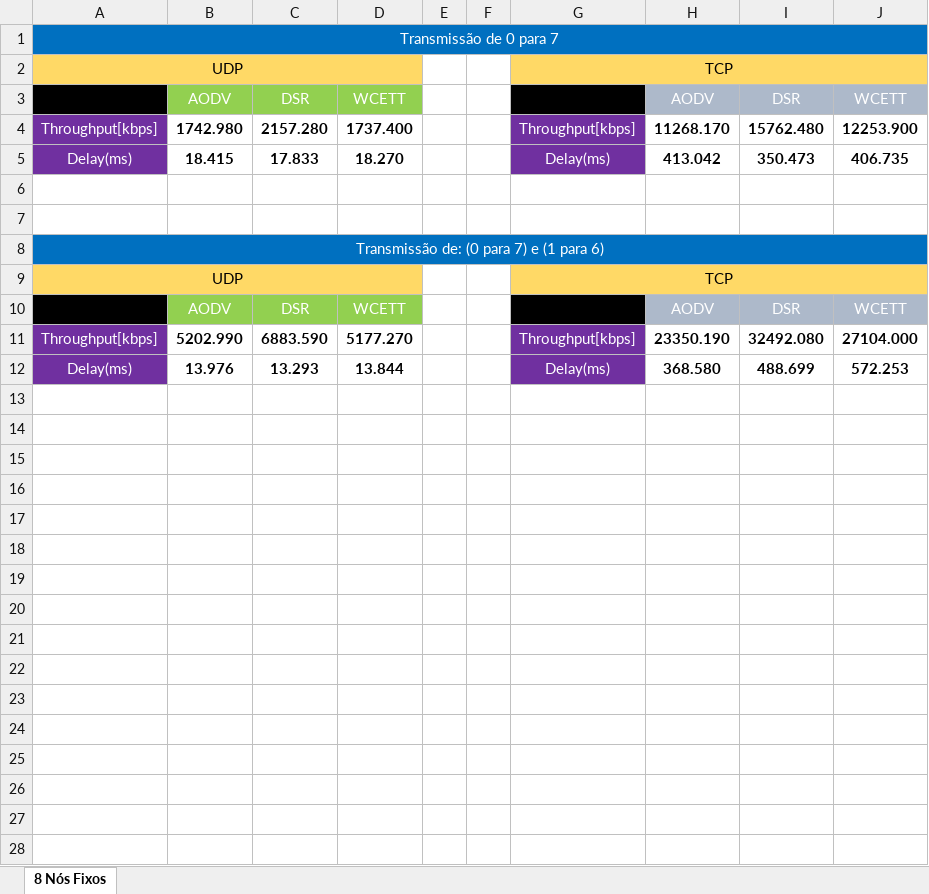
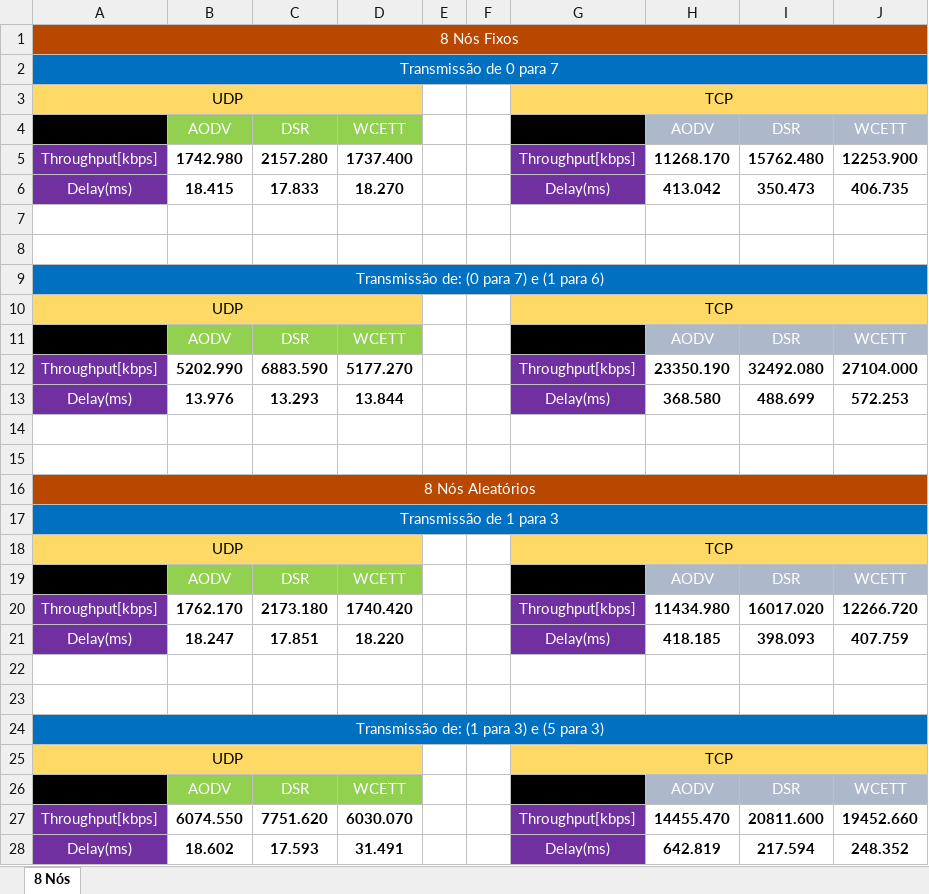
Before and after one commit to ViniciusZanin/TG, an Excel workbook: Resultados/Resultados.xlsx, sheet 8 Nós, drawn as a sheet; values as stored, in another font and other column widths than the file's, no borders; the diff names each change by its address in the sheet, - before the commit and + after, or states it on an @@ line.

```diff
--- a/Resultados/Resultados.xlsx (sheet 8 Nós)
+++ b/Resultados/Resultados.xlsx (sheet 8 Nós)
-sheet tab: 8 Nós Fixos
+sheet tab: 8 Nós
+row 1: 8 Nós Fixos
+row 14: (empty)
+row 15: (empty)
+row 16: 8 Nós Aleatórios
+row 17: Transmissão de 1 para 3
+row 18: UDP |  |  |  |  |  | TCP
+row 19:  | AODV | DSR | WCETT |  |  |  | AODV | DSR | WCETT
+row 20: Throughput[kbps] | 1762.170 | 2173.180 | 1740.420 |  |  | Throughput[kbps] | 11434.980 | 16017.020 | 12266.720
+row 21: Delay(ms) | 18.247 | 17.851 | 18.220 |  |  | Delay(ms) | 418.185 | 398.093 | 407.759
+row 22: (empty)
+row 23: (empty)
+row 24: Transmissão de: (1 para 3) e (5 para 3)
+row 25: UDP |  |  |  |  |  | TCP
+row 26:  | AODV | DSR | WCETT |  |  |  | AODV | DSR | WCETT
+row 27: Throughput[kbps] | 6074.550 | 7751.620 | 6030.070 |  |  | Throughput[kbps] | 14455.470 | 20811.600 | 19452.660
+row 28: Delay(ms) | 18.602 | 17.593 | 31.491 |  |  | Delay(ms) | 642.819 | 217.594 | 248.352
```
Also changed, not shown: 2 other files.
